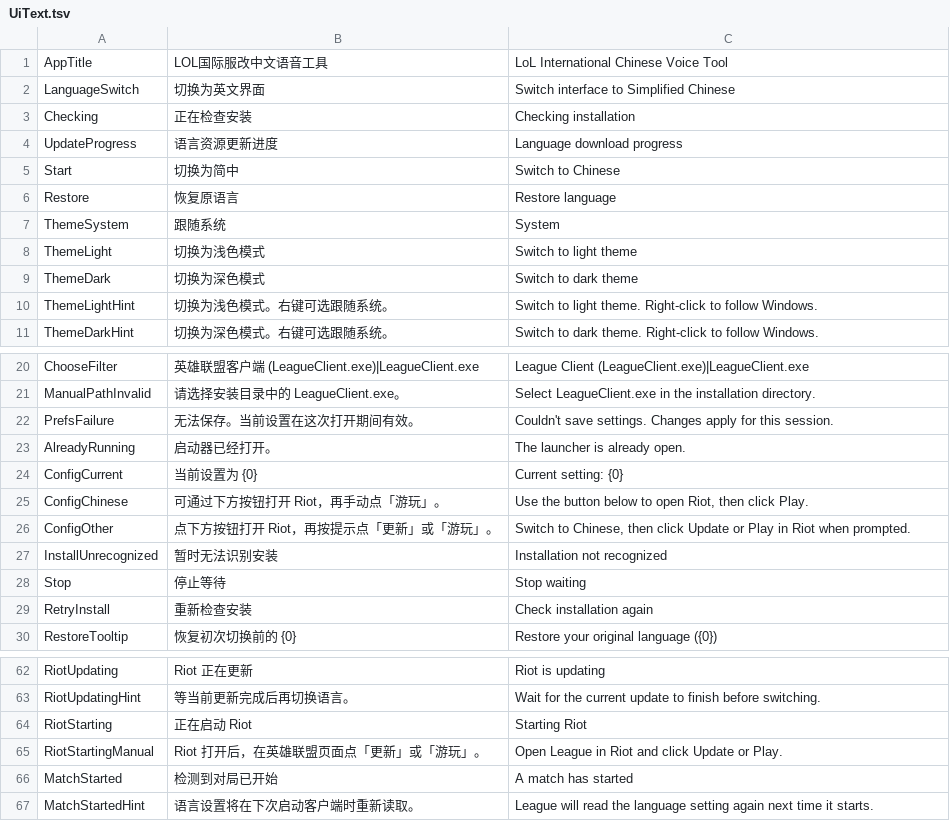
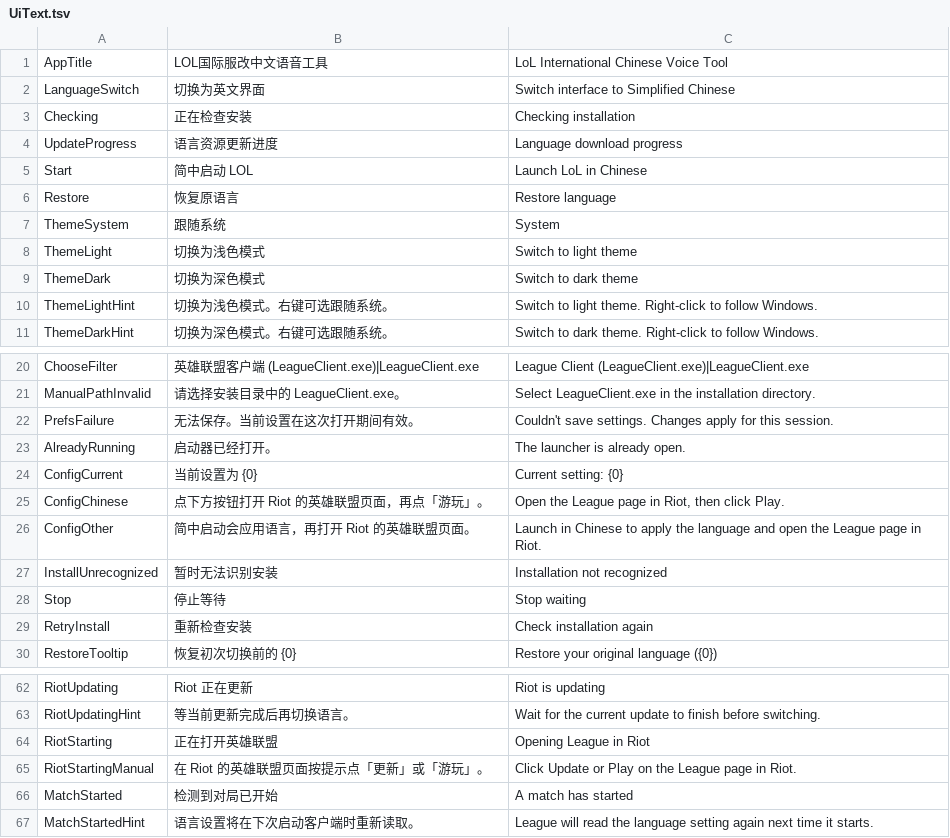
Before and after one commit to bfgd2jg/lol-international-chinese-voice-tool, a TSV file: UiText.tsv, drawn as a sheet; only a part is shown, gaps mark what is left out.

Commit message:
Launch the League product page after applying Chinese

```diff
--- a/UiText.tsv
+++ b/UiText.tsv
@@ -4,3 +4,3 @@ Checking	正在检查安装	Checking installation
 UpdateProgress	语言资源更新进度	Language download progress
-Start	切换为简中	Switch to Chinese
+Start	简中启动 LOL	Launch LoL in Chinese
 Restore	恢复原语言	Restore language
@@ -24,4 +24,4 @@ AlreadyRunning	启动器已经打开。	The launcher is already open.
 ConfigCurrent	当前设置为 {0}	Current setting: {0}
-ConfigChinese	可通过下方按钮打开 Riot，再手动点「游玩」。	Use the button below to open Riot, then click Play.
-ConfigOther	点下方按钮打开 Riot，再按提示点「更新」或「游玩」。	Switch to Chinese, then click Update or Play in Riot when prompted.
+ConfigChinese	点下方按钮打开 Riot 的英雄联盟页面，再点「游玩」。	Open the League page in Riot, then click Play.
+ConfigOther	简中启动会应用语言，再打开 Riot 的英雄联盟页面。	Launch in Chinese to apply the language and open the League page in Riot.
 InstallUnrecognized	暂时无法识别安装	Installation not recognized
@@ -63,4 +63,4 @@ RiotUpdating	Riot 正在更新	Riot is updating
 RiotUpdatingHint	等当前更新完成后再切换语言。	Wait for the current update to finish before switching.
-RiotStarting	正在启动 Riot	Starting Riot
-RiotStartingManual	Riot 打开后，在英雄联盟页面点「更新」或「游玩」。	Open League in Riot and click Update or Play.
+RiotStarting	正在打开英雄联盟	Opening League in Riot
+RiotStartingManual	在 Riot 的英雄联盟页面按提示点「更新」或「游玩」。	Click Update or Play on the League page in Riot.
 MatchStarted	检测到对局已开始	A match has started
```
Also changed, not shown: 4 other files.
